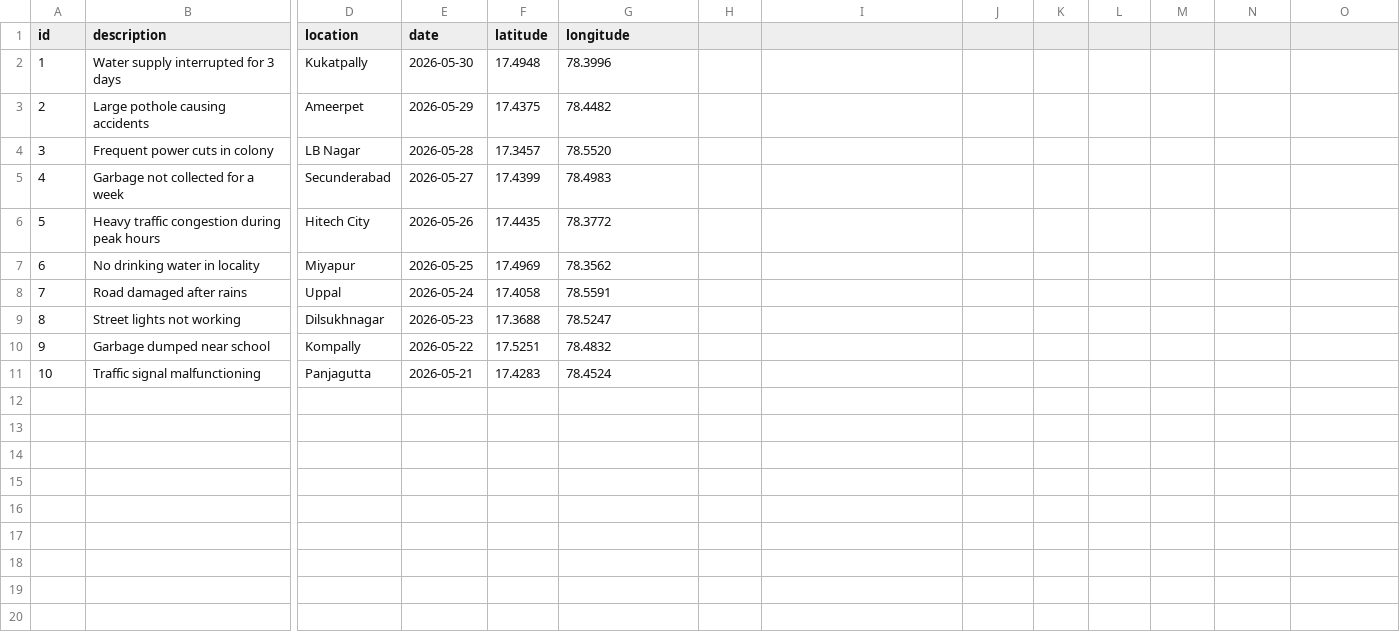
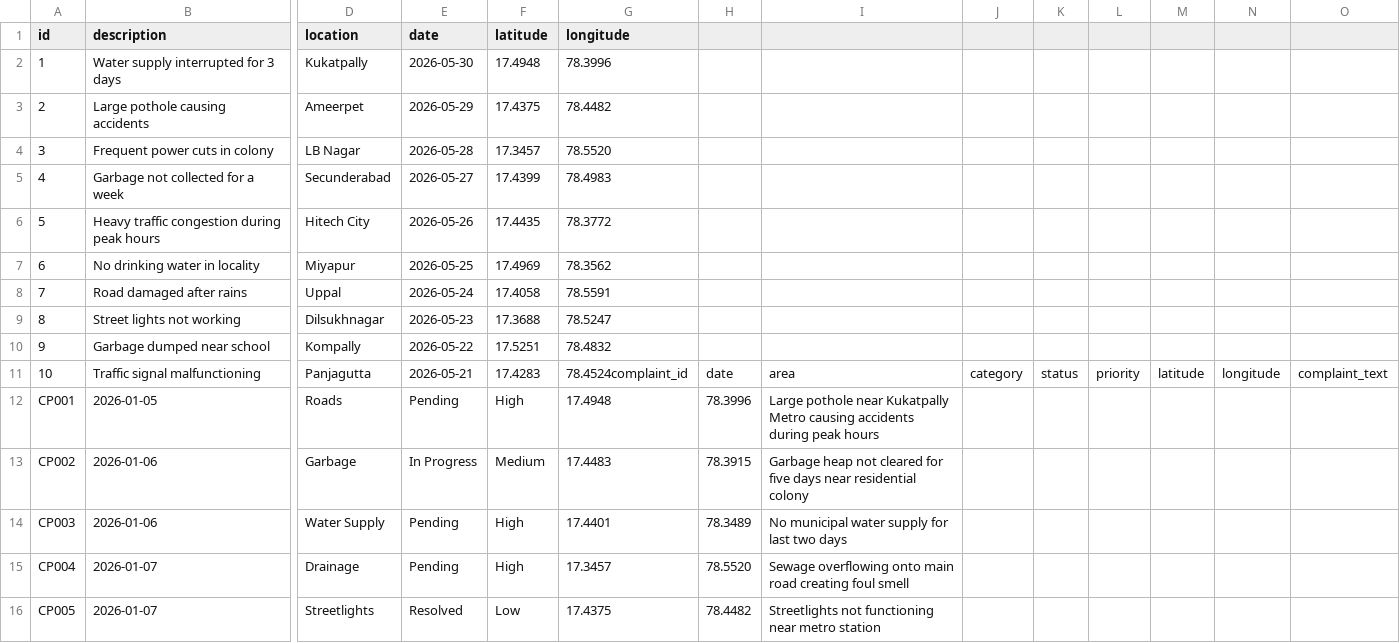
Before and after one commit to laxminarayananani109-a11y/civic_pulse, a CSV file: data/complaints.csv, drawn as a sheet; only a part is shown, gaps mark what is left out; rows hold the shown columns only; the diff names each change by its address in the sheet, - before the commit and + after, or states it on an @@ line.

```diff
--- a/data/complaints.csv
+++ b/data/complaints.csv
-G11 (longitude): 78.4524
+G11 (longitude): 78.4524complaint_id
-H11: (empty)
+H11: date
-I11: (empty)
+I11: area
-J11: (empty)
+J11: category
-K11: (empty)
+K11: status
-L11: (empty)
+L11: priority
-M11: (empty)
+M11: latitude
-N11: (empty)
+N11: longitude
-O11: (empty)
+O11: complaint_text
+row 12: CP001 | 2026-01-05 | Roads | Pending | High | 17.4948 | 78.3996 | Large pothole near Kukatpally Metro causing accidents during peak hours
+row 13: CP002 | 2026-01-06 | Garbage | In Progress | Medium | 17.4483 | 78.3915 | Garbage heap not cleared for five days near residential colony
+row 14: CP003 | 2026-01-06 | Water Supply | Pending | High | 17.4401 | 78.3489 | No municipal water supply for last two days
+row 15: CP004 | 2026-01-07 | Drainage | Pending | High | 17.3457 | 78.5520 | Sewage overflowing onto main road creating foul smell
+row 16: CP005 | 2026-01-07 | Streetlights | Resolved | Low | 17.4375 | 78.4482 | Streetlights not functioning near metro station
```
Also changed, not shown: 5 other files.
